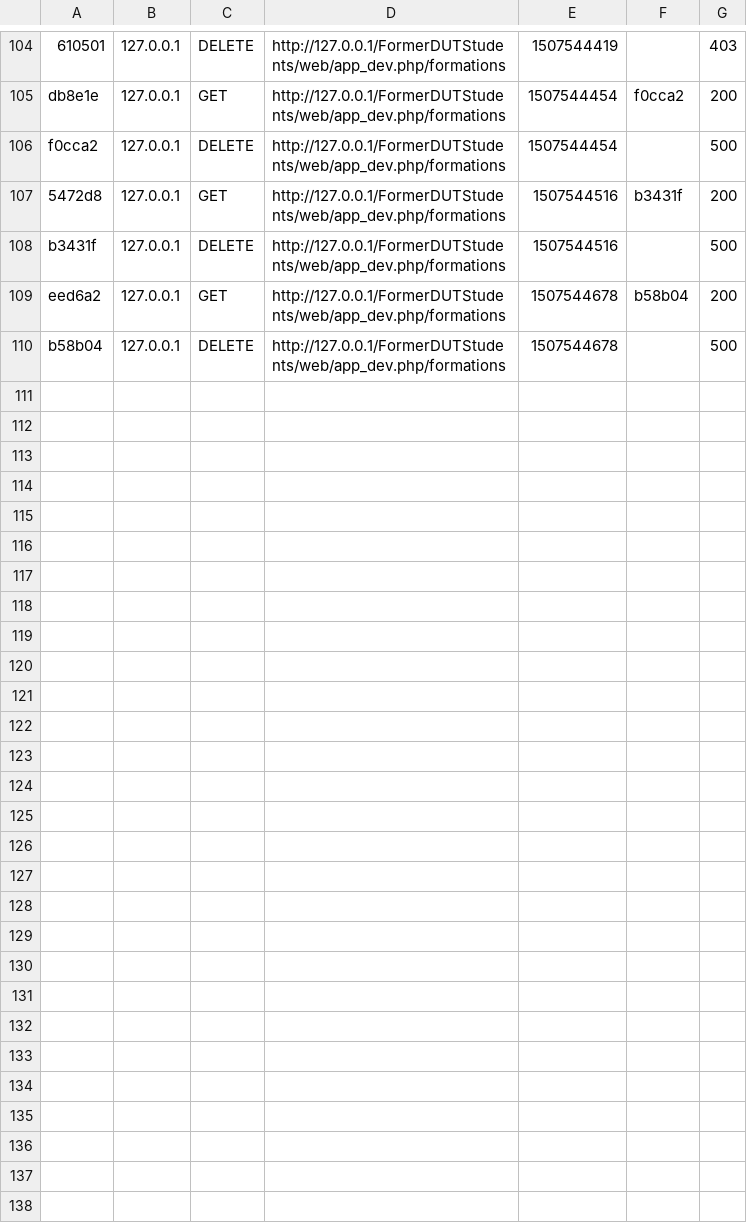
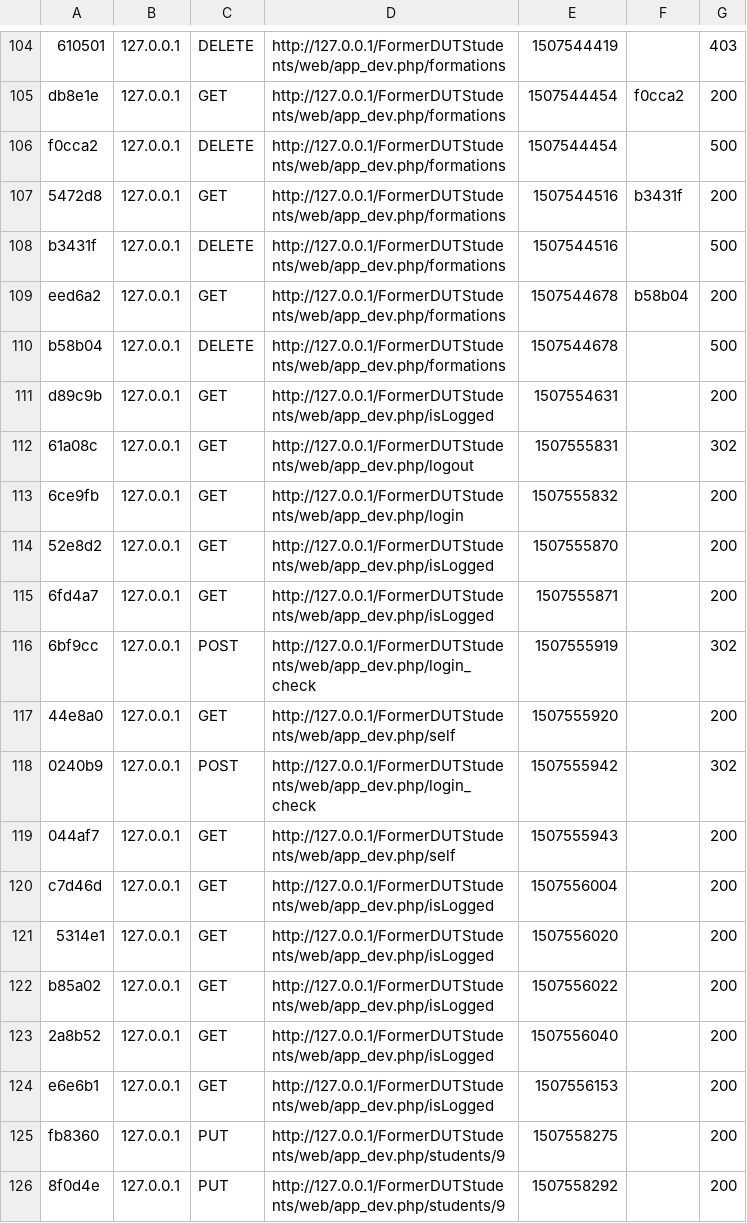
Before and after one commit to GuYounes/FormerStudent, a CSV file: var/cache/dev/profiler/index.csv, drawn as a sheet; only a part is shown, gaps mark what is left out; the diff names each change by its address in the sheet, - before the commit and + after, or states it on an @@ line.

Commit message:
Remove formations from student

```diff
--- a/var/cache/dev/profiler/index.csv
+++ b/var/cache/dev/profiler/index.csv
+row 111: d89c9b | 127.0.0.1 | GET | http://127.0.0.1/FormerDUTStudents/web/app_dev.php/isLogged | 1507554631 |  | 200
+row 112: 61a08c | 127.0.0.1 | GET | http://127.0.0.1/FormerDUTStudents/web/app_dev.php/logout | 1507555831 |  | 302
+row 113: 6ce9fb | 127.0.0.1 | GET | http://127.0.0.1/FormerDUTStudents/web/app_dev.php/login | 1507555832 |  | 200
+row 114: 52e8d2 | 127.0.0.1 | GET | http://127.0.0.1/FormerDUTStudents/web/app_dev.php/isLogged | 1507555870 |  | 200
+row 115: 6fd4a7 | 127.0.0.1 | GET | http://127.0.0.1/FormerDUTStudents/web/app_dev.php/isLogged | 1507555871 |  | 200
+row 116: 6bf9cc | 127.0.0.1 | POST | http://127.0.0.1/FormerDUTStudents/web/app_dev.php/login_check | 1507555919 |  | 302
+row 117: 44e8a0 | 127.0.0.1 | GET | http://127.0.0.1/FormerDUTStudents/web/app_dev.php/self | 1507555920 |  | 200
+row 118: 0240b9 | 127.0.0.1 | POST | http://127.0.0.1/FormerDUTStudents/web/app_dev.php/login_check | 1507555942 |  | 302
+row 119: 044af7 | 127.0.0.1 | GET | http://127.0.0.1/FormerDUTStudents/web/app_dev.php/self | 1507555943 |  | 200
+row 120: c7d46d | 127.0.0.1 | GET | http://127.0.0.1/FormerDUTStudents/web/app_dev.php/isLogged | 1507556004 |  | 200
+row 121: 5314e1 | 127.0.0.1 | GET | http://127.0.0.1/FormerDUTStudents/web/app_dev.php/isLogged | 1507556020 |  | 200
+row 122: b85a02 | 127.0.0.1 | GET | http://127.0.0.1/FormerDUTStudents/web/app_dev.php/isLogged | 1507556022 |  | 200
+row 123: 2a8b52 | 127.0.0.1 | GET | http://127.0.0.1/FormerDUTStudents/web/app_dev.php/isLogged | 1507556040 |  | 200
+row 124: e6e6b1 | 127.0.0.1 | GET | http://127.0.0.1/FormerDUTStudents/web/app_dev.php/isLogged | 1507556153 |  | 200
+row 125: fb8360 | 127.0.0.1 | PUT | http://127.0.0.1/FormerDUTStudents/web/app_dev.php/students/9 | 1507558275 |  | 200
+row 126: 8f0d4e | 127.0.0.1 | PUT | http://127.0.0.1/FormerDUTStudents/web/app_dev.php/students/9 | 1507558292 |  | 200
```
Also changed, not shown: 30 other files.
